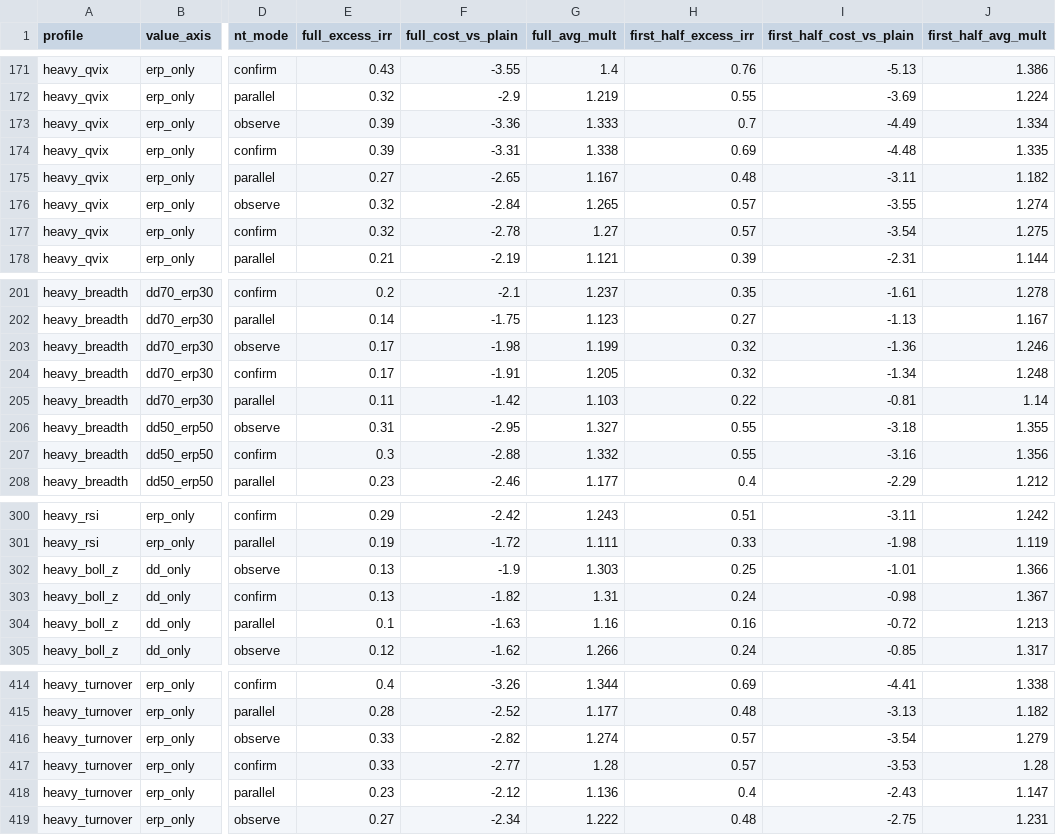
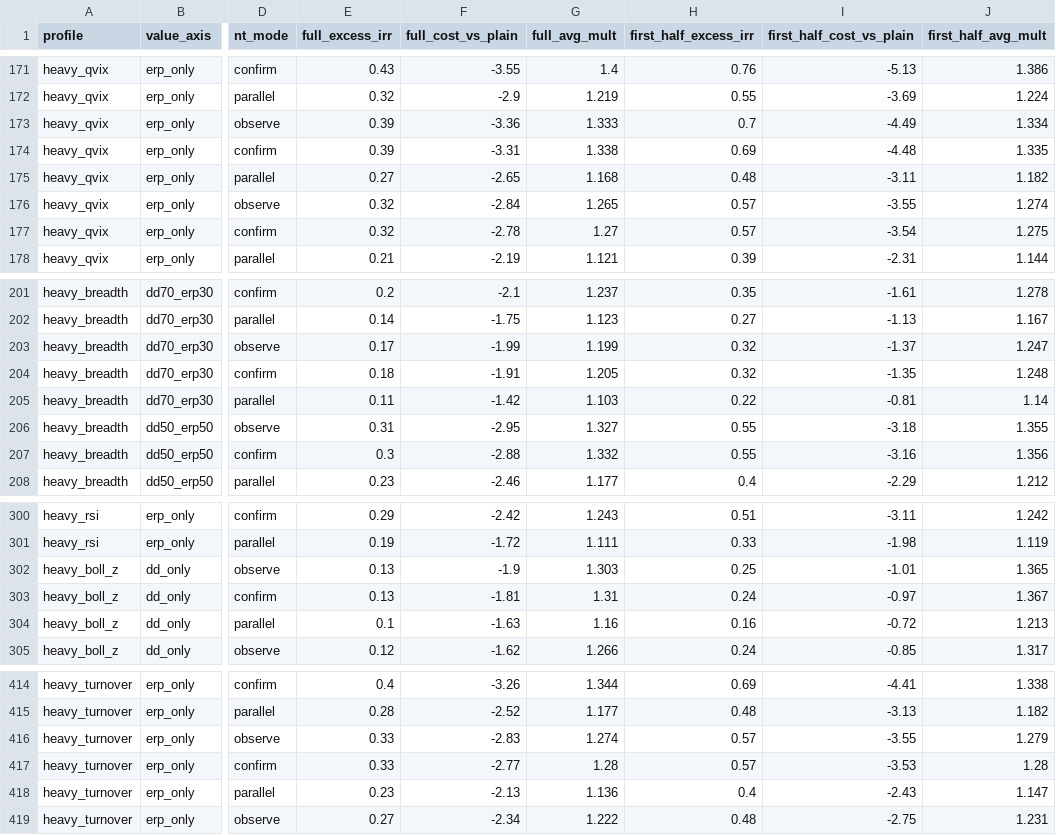
Before and after one commit to davidwang0116/Chinese-Equity-Mood-and-National-Team-Dashboard, a CSV file: reports/backtest_grid.csv, drawn as a sheet; only a part is shown, gaps mark what is left out; the diff names each change by its address in the sheet, - before the commit and + after, or states it on an @@ line.

```diff
--- a/reports/backtest_grid.csv
+++ b/reports/backtest_grid.csv
-G175 (full_avg_mult): 1.167
+G175 (full_avg_mult): 1.168
-F203 (full_cost_vs_plain): -1.98
+F203 (full_cost_vs_plain): -1.99
-I203 (first_half_cost_vs_plain): -1.36
+I203 (first_half_cost_vs_plain): -1.37
-J203 (first_half_avg_mult): 1.246
+J203 (first_half_avg_mult): 1.247
-E204 (full_excess_irr): 0.17
+E204 (full_excess_irr): 0.18
-I204 (first_half_cost_vs_plain): -1.34
+I204 (first_half_cost_vs_plain): -1.35
-J302 (first_half_avg_mult): 1.366
+J302 (first_half_avg_mult): 1.365
-F303 (full_cost_vs_plain): -1.82
+F303 (full_cost_vs_plain): -1.81
-I303 (first_half_cost_vs_plain): -0.98
+I303 (first_half_cost_vs_plain): -0.97
-F416 (full_cost_vs_plain): -2.82
+F416 (full_cost_vs_plain): -2.83
-I416 (first_half_cost_vs_plain): -3.54
+I416 (first_half_cost_vs_plain): -3.55
-F418 (full_cost_vs_plain): -2.12
+F418 (full_cost_vs_plain): -2.13
```
Also changed, not shown: data/index_csi1000.csv, data/index_csi300.csv, 6 other files.
